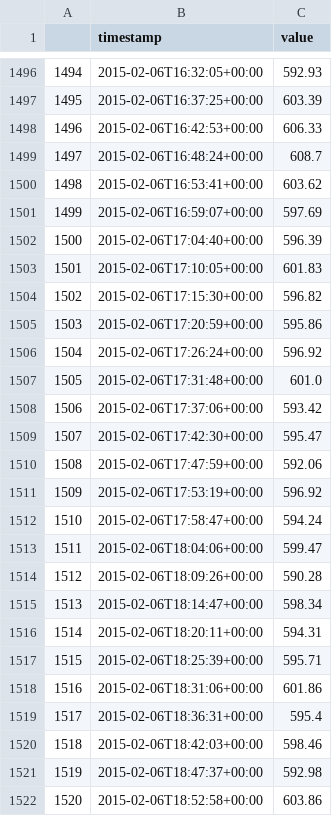
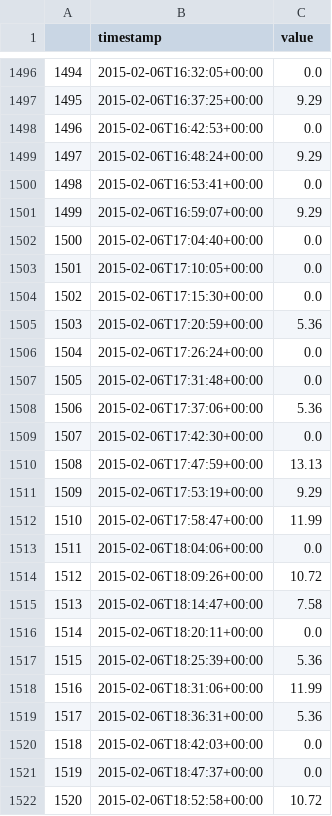
Before and after one commit to AnilSener/brick-tutorial-buildsys2017, a CSV file: data/25.csv, drawn as a sheet; only a part is shown, gaps mark what is left out; the diff covers the shown part only.

```diff
--- a/data/25.csv
+++ b/data/25.csv
@@ -1496,27 +1496,27 @@
-1494,2015-02-06T16:32:05+00:00,592.93
-1495,2015-02-06T16:37:25+00:00,603.39
-1496,2015-02-06T16:42:53+00:00,606.33
-1497,2015-02-06T16:48:24+00:00,608.7
-1498,2015-02-06T16:53:41+00:00,603.62
-1499,2015-02-06T16:59:07+00:00,597.69
-1500,2015-02-06T17:04:40+00:00,596.39
-1501,2015-02-06T17:10:05+00:00,601.83
-1502,2015-02-06T17:15:30+00:00,596.82
-1503,2015-02-06T17:20:59+00:00,595.86
-1504,2015-02-06T17:26:24+00:00,596.92
-1505,2015-02-06T17:31:48+00:00,601.0
-1506,2015-02-06T17:37:06+00:00,593.42
-1507,2015-02-06T17:42:30+00:00,595.47
-1508,2015-02-06T17:47:59+00:00,592.06
-1509,2015-02-06T17:53:19+00:00,596.92
-1510,2015-02-06T17:58:47+00:00,594.24
-1511,2015-02-06T18:04:06+00:00,599.47
-1512,2015-02-06T18:09:26+00:00,590.28
-1513,2015-02-06T18:14:47+00:00,598.34
-1514,2015-02-06T18:20:11+00:00,594.31
-1515,2015-02-06T18:25:39+00:00,595.71
-1516,2015-02-06T18:31:06+00:00,601.86
-1517,2015-02-06T18:36:31+00:00,595.4
-1518,2015-02-06T18:42:03+00:00,598.46
-1519,2015-02-06T18:47:37+00:00,592.98
-1520,2015-02-06T18:52:58+00:00,603.86
+1494,2015-02-06T16:32:05+00:00,0.0
+1495,2015-02-06T16:37:25+00:00,9.29
+1496,2015-02-06T16:42:53+00:00,0.0
+1497,2015-02-06T16:48:24+00:00,9.29
+1498,2015-02-06T16:53:41+00:00,0.0
+1499,2015-02-06T16:59:07+00:00,9.29
+1500,2015-02-06T17:04:40+00:00,0.0
+1501,2015-02-06T17:10:05+00:00,0.0
+1502,2015-02-06T17:15:30+00:00,0.0
+1503,2015-02-06T17:20:59+00:00,5.36
+1504,2015-02-06T17:26:24+00:00,0.0
+1505,2015-02-06T17:31:48+00:00,0.0
+1506,2015-02-06T17:37:06+00:00,5.36
+1507,2015-02-06T17:42:30+00:00,0.0
+1508,2015-02-06T17:47:59+00:00,13.13
+1509,2015-02-06T17:53:19+00:00,9.29
+1510,2015-02-06T17:58:47+00:00,11.99
+1511,2015-02-06T18:04:06+00:00,0.0
+1512,2015-02-06T18:09:26+00:00,10.72
+1513,2015-02-06T18:14:47+00:00,7.58
+1514,2015-02-06T18:20:11+00:00,0.0
+1515,2015-02-06T18:25:39+00:00,5.36
+1516,2015-02-06T18:31:06+00:00,11.99
+1517,2015-02-06T18:36:31+00:00,5.36
+1518,2015-02-06T18:42:03+00:00,0.0
+1519,2015-02-06T18:47:37+00:00,0.0
+1520,2015-02-06T18:52:58+00:00,10.72
```
Also changed, not shown: 112 edited cells elsewhere in this file, 1 other file.
